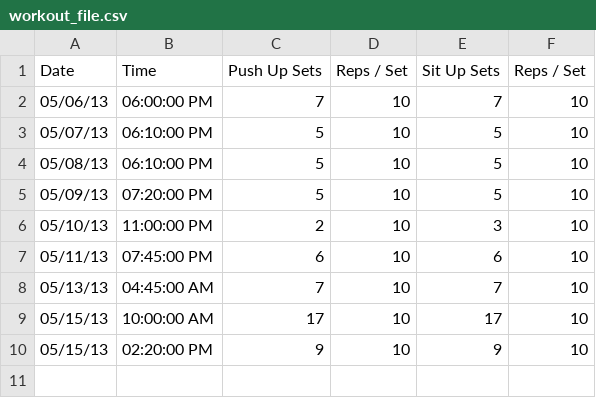
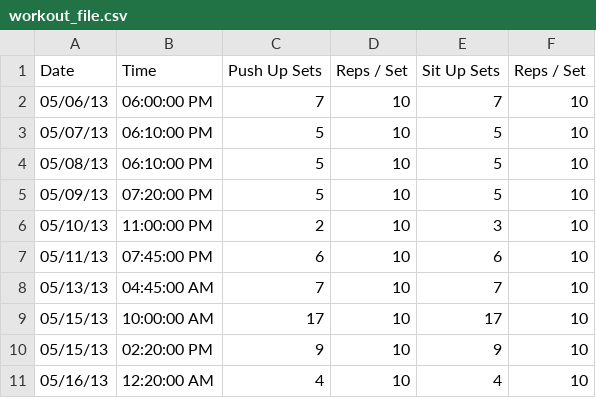
Before and after one commit to mjgpy3/ExerciseManager, a CSV file: workout_file.csv, drawn as a sheet.

Commit message:
Added more workout data

```diff
--- a/workout_file.csv
+++ b/workout_file.csv
@@ -10 +10,2 @@ Date,Time,Push Up Sets,Reps / Set,Sit Up Sets,Reps / Set
 05/15/13,02:20:00 PM,9,10,9,10
+05/16/13,12:20:00 AM,4,10,4,10
```
Also changed, not shown: 1 other file.
